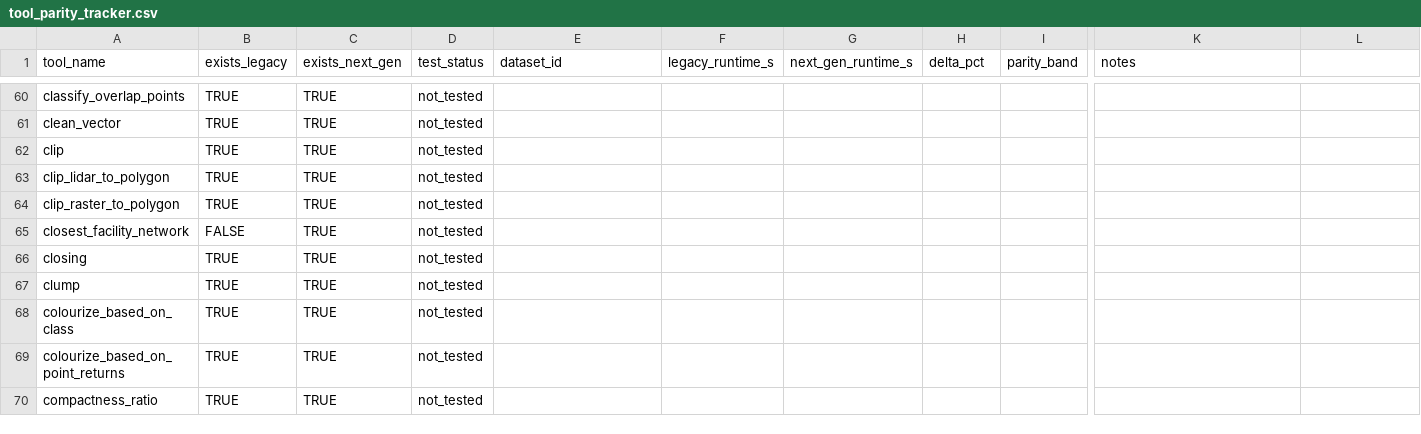
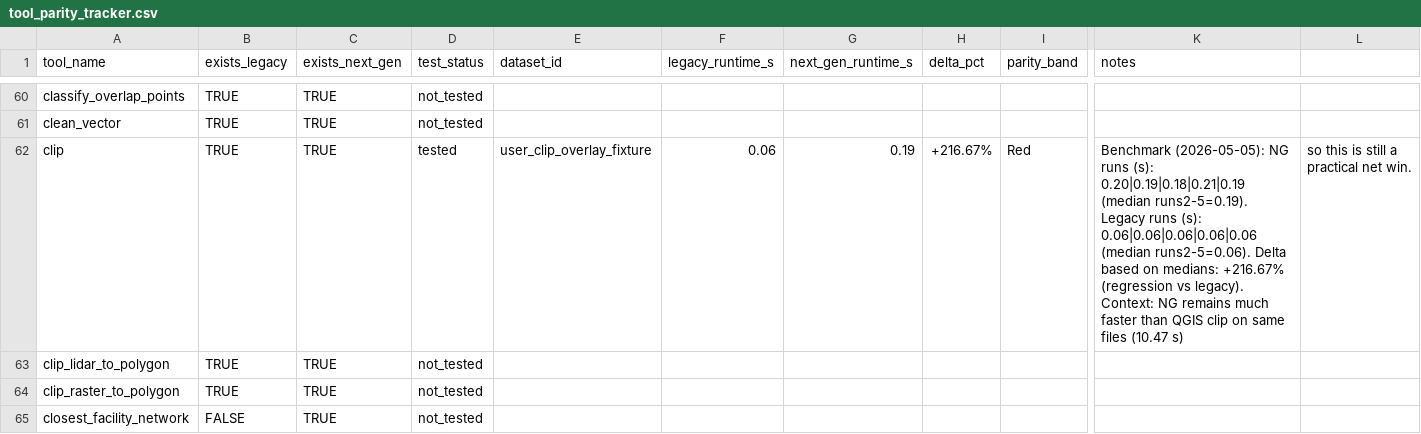
Before and after one commit to jblindsay/whitebox_next_gen, a CSV file: docs/performance/tool_parity_tracker.csv, drawn as a sheet; only a part is shown, gaps mark what is left out; the shorter side is filled out with more unchanged rows; the diff covers the shown part only; the diff names each change by its address in the sheet, - before the commit and + after, or states it on an @@ line.

```diff
--- a/docs/performance/tool_parity_tracker.csv
+++ b/docs/performance/tool_parity_tracker.csv
-D62 (test_status): not_tested
+D62 (test_status): tested
-E62 (dataset_id): (empty)
+E62 (dataset_id): user_clip_overlay_fixture
-F62 (legacy_runtime_s): (empty)
+F62 (legacy_runtime_s): 0.06
-G62 (next_gen_runtime_s): (empty)
+G62 (next_gen_runtime_s): 0.19
-H62 (delta_pct): (empty)
+H62 (delta_pct): +216.67%
-I62 (parity_band): (empty)
+I62 (parity_band): Red
-K62 (notes): (empty)
+K62 (notes): Benchmark (2026-05-05): NG runs (s): 0.20|0.19|0.18|0.21|0.19 (median runs2-5=0.19). Legacy runs (s): 0.06|0.06|0.06|0.06|0.06 (median runs2-5=0.06). Delta based on medians: +216.67% (regression vs legacy). Context: NG remains much faster than QGIS clip on same files (10.47 s)
-L62: (empty)
+L62: so this is still a practical net win.
```
Also changed, not shown: 46 edited cells elsewhere in this file, 17 other files.
